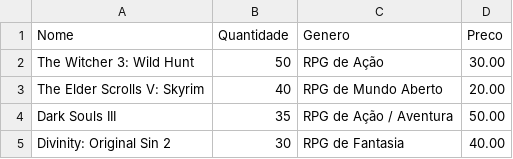
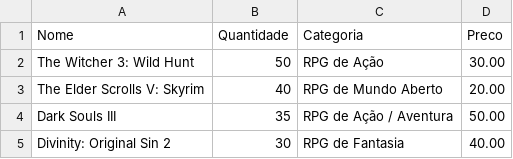
Before and after one commit to MatheuSilver/Gerenciador_de_Estoque_ADA, a CSV file: assets/lista.csv, drawn as a sheet; only a part is shown.

Commit message:
Adequação ao requisito do readme

```diff
--- a/assets/lista.csv
+++ b/assets/lista.csv
@@ -1,2 +1,2 @@
-Nome,Quantidade,Genero,Preco
+Nome,Quantidade,Categoria,Preco
 The Witcher 3: Wild Hunt,50,RPG de Ação,30.00
```
